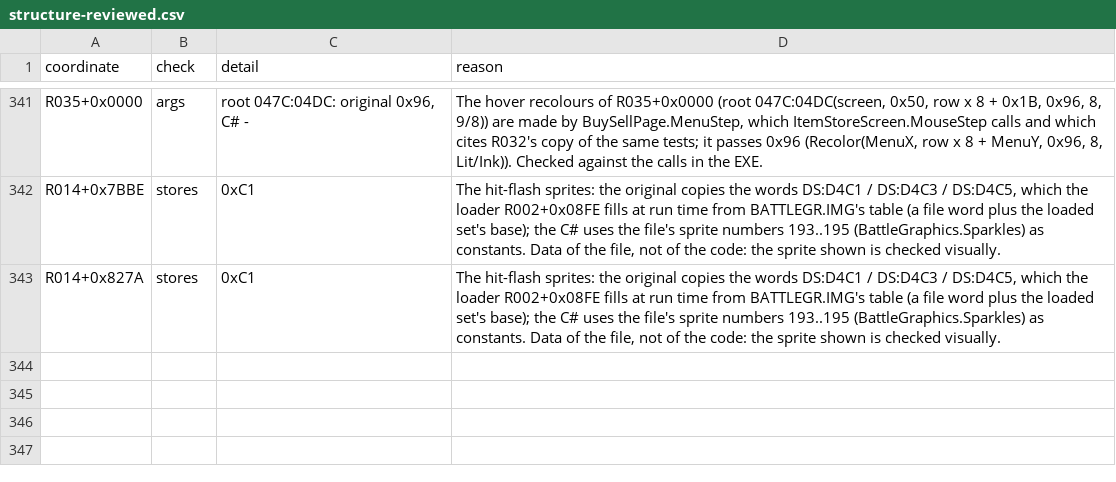
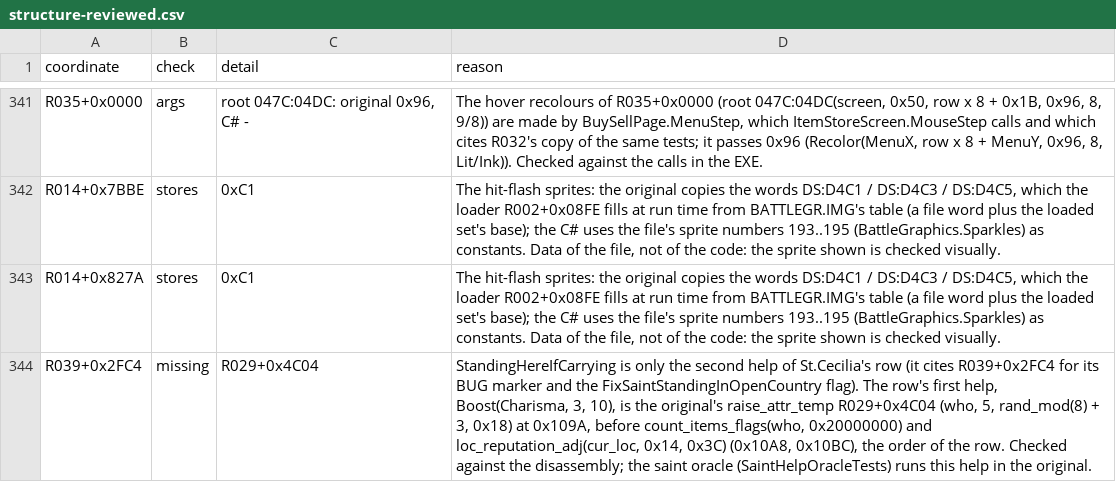
Before and after one commit to Arkana-Mechanika-Studios/darklands-restoration, a CSV file: docs/faithfulness/structure-reviewed.csv, drawn as a sheet; only a part is shown, gaps mark what is left out; the diff names each change by its address in the sheet, - before the commit and + after, or states it on an @@ line.

```diff
--- a/docs/faithfulness/structure-reviewed.csv
+++ b/docs/faithfulness/structure-reviewed.csv
+row 344: R039+0x2FC4 | missing | R029+0x4C04 | StandingHereIfCarrying is only the second help of St.Cecilia's row (it cites R039+0x2FC4 for its BUG marker and the FixSaintStandingInOpenCountry flag). The row's first help, Boost(Charisma, 3, 10), is the original's raise_attr_temp R029+0x4C04 (who, 5, rand_mod(8) + 3, 0x18) at 0x109A, before count_items_flags(who, 0x20000000) and loc_reputation_adj(cur_loc, 0x14, 0x3C) (0x10A8, 0x10BC), the order of the row. Checked against the disassembly; the saint oracle (SaintHelpOracleTests) runs this help in the original.
```
Also changed, not shown: docs/faithfulness/dormant.csv, docs/faithfulness/original_bugs.csv, 4 other files.
